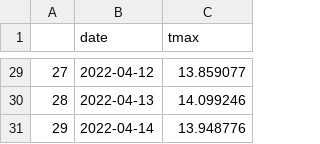
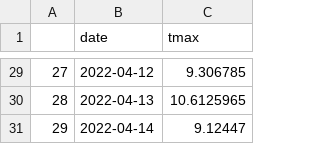
Before and after one commit to Yiwen-YY/ELEC0088_SNS, a CSV file: tmax_forecast.csv, drawn as a sheet; only a part is shown, gaps mark what is left out; the diff covers the shown part only.

```diff
--- a/tmax_forecast.csv
+++ b/tmax_forecast.csv
@@ -29,3 +29,3 @@
-27,2022-04-12,13.859077
-28,2022-04-13,14.099246
-29,2022-04-14,13.948776
+27,2022-04-12,9.306785
+28,2022-04-13,10.6125965
+29,2022-04-14,9.12447
```
Also changed, not shown: 27 edited cells elsewhere in this file, tmin_forecast.csv, 12 other files.
